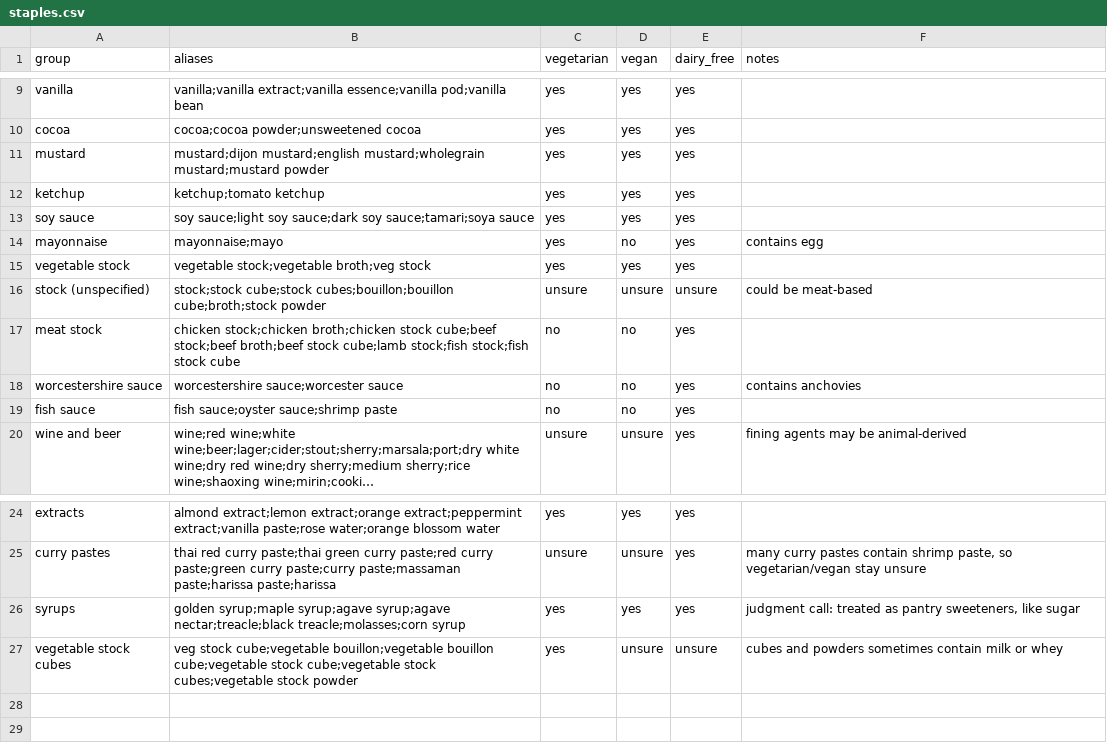
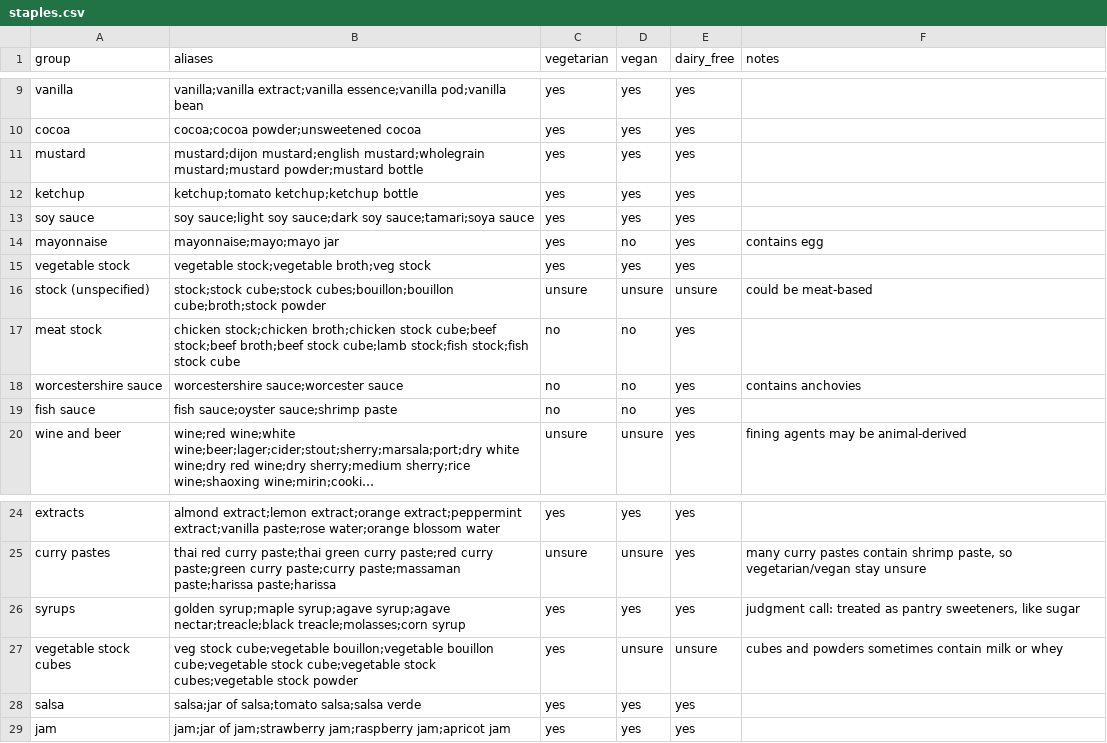
Before and after one commit to ArunSisarran/Capstone-Project, a CSV file: backend/app/data/staples.csv, drawn as a sheet; only a part is shown, gaps mark what is left out; long unchanged cells end in ….

```diff
--- a/backend/app/data/staples.csv
+++ b/backend/app/data/staples.csv
@@ -10,6 +10,6 @@ vanilla,vanilla;vanilla extract;vanilla essence;vanilla pod;vanilla bean,yes,yes
 cocoa,cocoa;cocoa powder;unsweetened cocoa,yes,yes,yes,
-mustard,mustard;dijon mustard;english mustard;wholegrain mustard;mustard powder,yes,yes,yes,
-ketchup,ketchup;tomato ketchup,yes,yes,yes,
+mustard,mustard;dijon mustard;english mustard;wholegrain mustard;mustard powder;mustard bottle,yes,yes,yes,
+ketchup,ketchup;tomato ketchup;ketchup bottle,yes,yes,yes,
 soy sauce,soy sauce;light soy sauce;dark soy sauce;tamari;soya sauce,yes,yes,yes,
-mayonnaise,mayonnaise;mayo,yes,no,yes,contains egg
+mayonnaise,mayonnaise;mayo;mayo jar,yes,no,yes,contains egg
 vegetable stock,vegetable stock;vegetable broth;veg stock,yes,yes,yes,
@@ -27 +27,3 @@ syrups,golden syrup;maple syrup;agave syrup;agave nectar;treacle;black treacle;m
 vegetable stock cubes,veg stock cube;vegetable bouillon;vegetable bouillon cube;vegetable stock cube;vegetable stock cubes;vegetable stock powder,yes,unsure,unsure,cubes and powders sometimes contain milk or whey
+salsa,salsa;jar of salsa;tomato salsa;salsa verde,yes,yes,yes,
+jam,jam;jar of jam;strawberry jam;raspberry jam;apricot jam,yes,yes,yes,
```
Also changed, not shown: backend/app/data/ingredient_vocabulary.csv, 2 other files.
